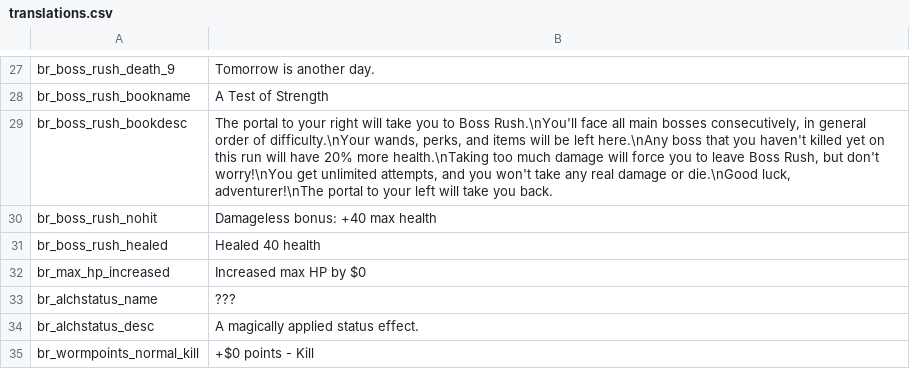
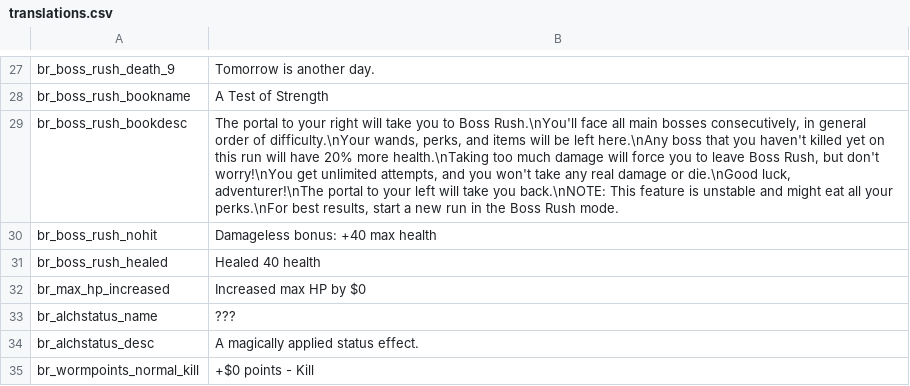
Before and after one commit to GrahamBurgers/BossReworks, a CSV file: translations.csv, drawn as a sheet; only a part is shown, gaps mark what is left out; the diff names each change by its address in the sheet, - before the commit and + after, or states it on an @@ line.

```diff
--- a/translations.csv
+++ b/translations.csv
-B29: …take you back.
+B29: …take you back.\nNOTE: This feature is unstable and might eat all your perks.\nFor best results, start a new run in the Boss Rush mode.
```
Also changed, not shown: 7 other files.
